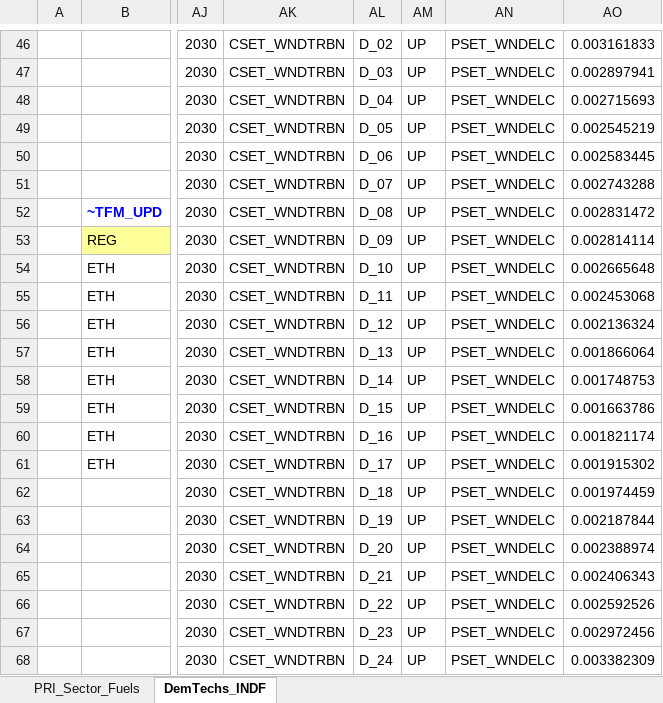
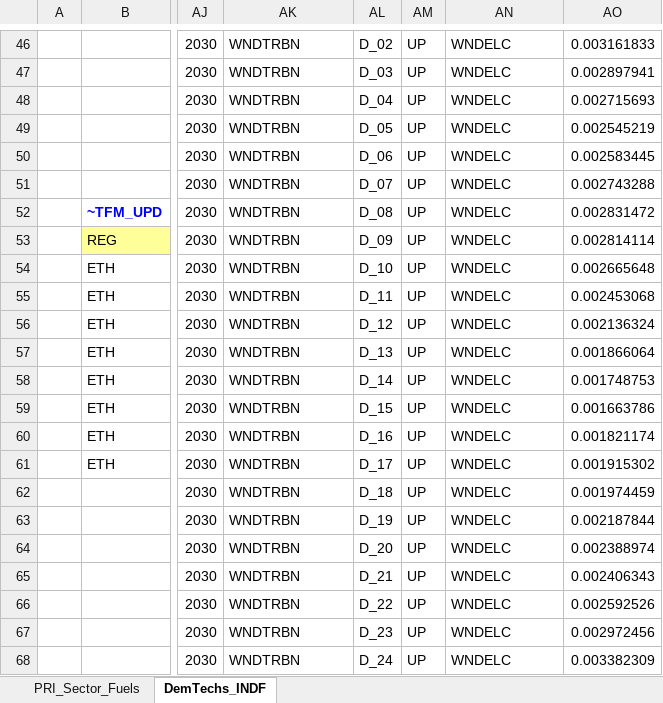
Before and after one commit to Tamenew/MANU2025, an Excel workbook: SubRES_TMPL/SubRES_NewTechs.xlsx, sheet DemTechs_INDF, drawn as a sheet; only a part is shown, gaps mark what is left out; values as stored, in another font and other column widths than the file's, no borders; charts and pictures not drawn; the diff covers the shown part only; the diff names each change by its address in the sheet, - before the commit and + after, or states it on an @@ line.

Commit message:
Update SubRES_NewTechs.xlsx
Update

```diff
--- a/SubRES_TMPL/SubRES_NewTechs.xlsx (sheet DemTechs_INDF)
+++ b/SubRES_TMPL/SubRES_NewTechs.xlsx (sheet DemTechs_INDF)
-AK46:AK68: CSET_WNDTRBN
+AK46:AK68: WNDTRBN
-AN46:AN68: PSET_WNDELC
+AN46:AN68: WNDELC
```
Also changed, not shown: 52 edited cells elsewhere in this sheet.
